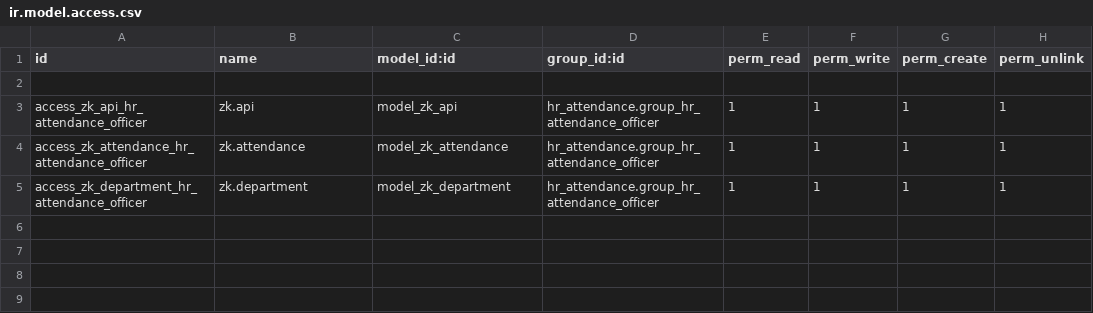
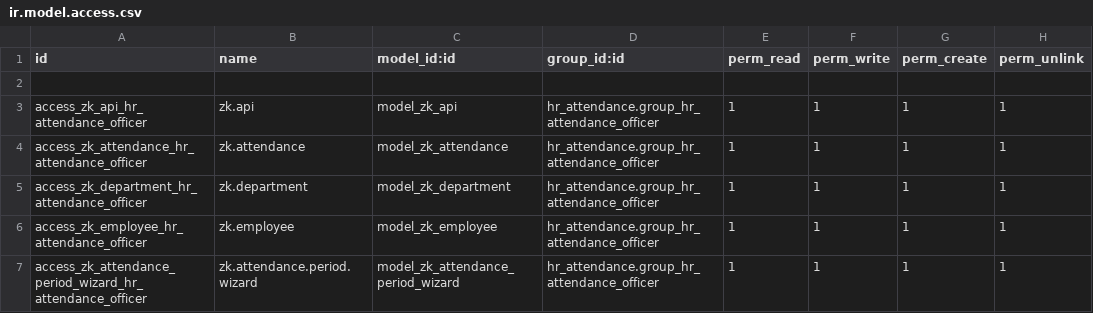
Before and after one commit to Waelmarwan757/sama_multi_project_Odoo, a CSV file: hr_zk_api_attendance/security/ir.model.access.csv, drawn as a sheet; the diff names each change by its address in the sheet, - before the commit and + after, or states it on an @@ line.

Commit message:
[IMP] Enhance ZK API Attendance module with employee synchronization, attendance period wizard, and UI updates

```diff
--- a/hr_zk_api_attendance/security/ir.model.access.csv
+++ b/hr_zk_api_attendance/security/ir.model.access.csv
+row 6: access_zk_employee_hr_attendance_officer | zk.employee | model_zk_employee | hr_attendance.group_hr_attendance_officer | 1 | 1 | 1 | 1
+row 7: access_zk_attendance_period_wizard_hr_attendance_officer | zk.attendance.period.wizard | model_zk_attendance_period_wizard | hr_attendance.group_hr_attendance_officer | 1 | 1 | 1 | 1
```
Also changed, not shown: 11 other files.
